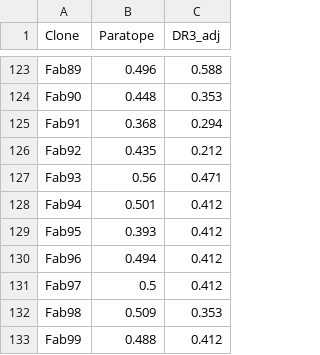
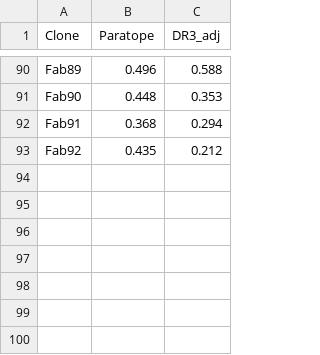
Before and after one commit to Vivamed-Biopharma/TL1A-PET-Imaging-Agent-for-IBD-Final, a CSV file: tl1a_in_silico/paratope.csv, drawn as a sheet; only a part is shown, gaps mark what is left out; the diff covers the shown part only.

```diff
--- a/tl1a_in_silico/paratope.csv
+++ b/tl1a_in_silico/paratope.csv
@@ -126,8 +93 @@ Fab91,0.368,0.294
 Fab92,0.435,0.212
-Fab93,0.56,0.471
-Fab94,0.501,0.412
-Fab95,0.393,0.412
-Fab96,0.494,0.412
-Fab97,0.5,0.412
-Fab98,0.509,0.353
-Fab99,0.488,0.412
```
Also changed, not shown: 33 removed rows elsewhere in this file, tl1a_in_silico/composite_ranking.csv, tl1a_in_silico/dar.csv, 9 other files.
